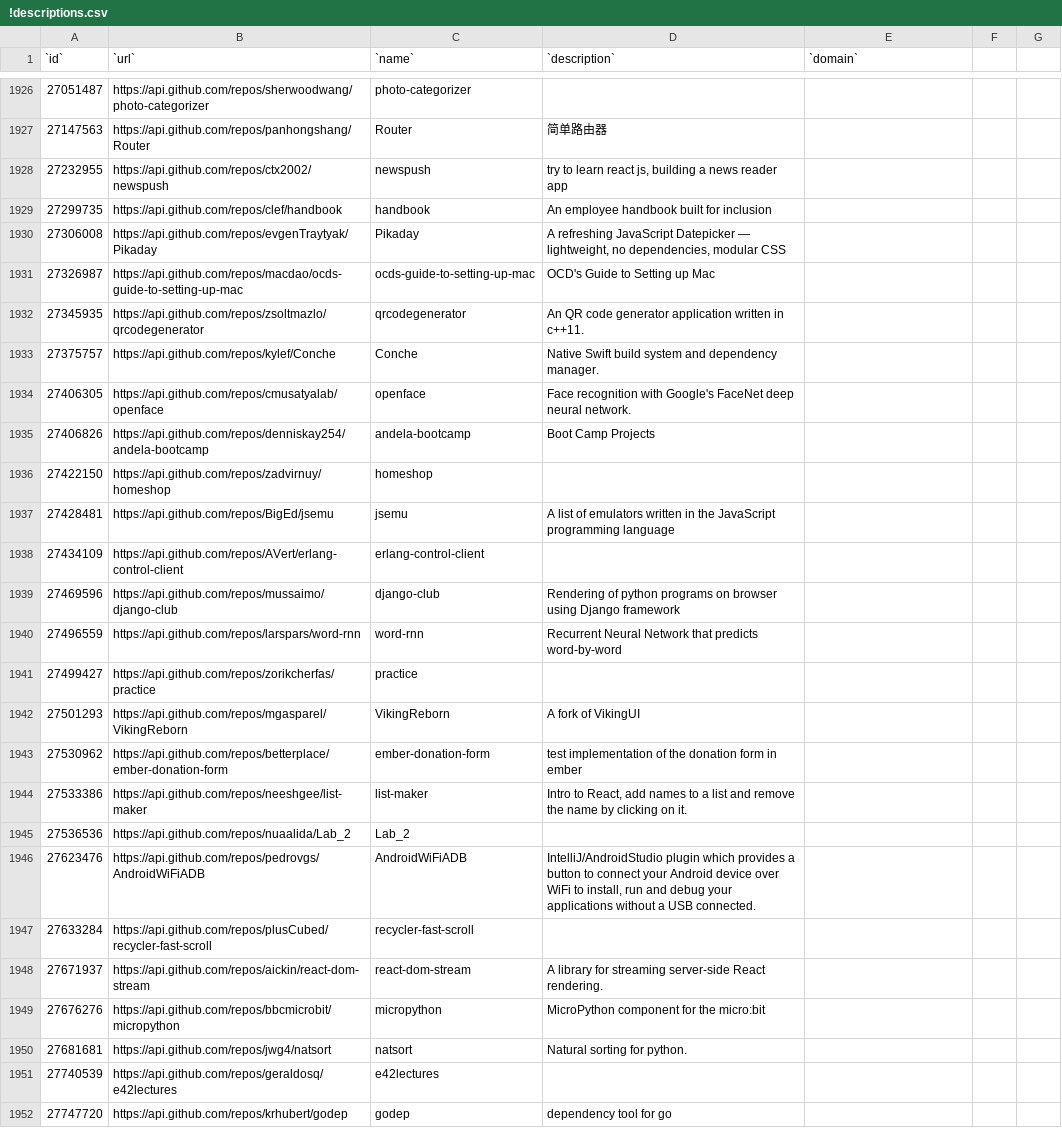
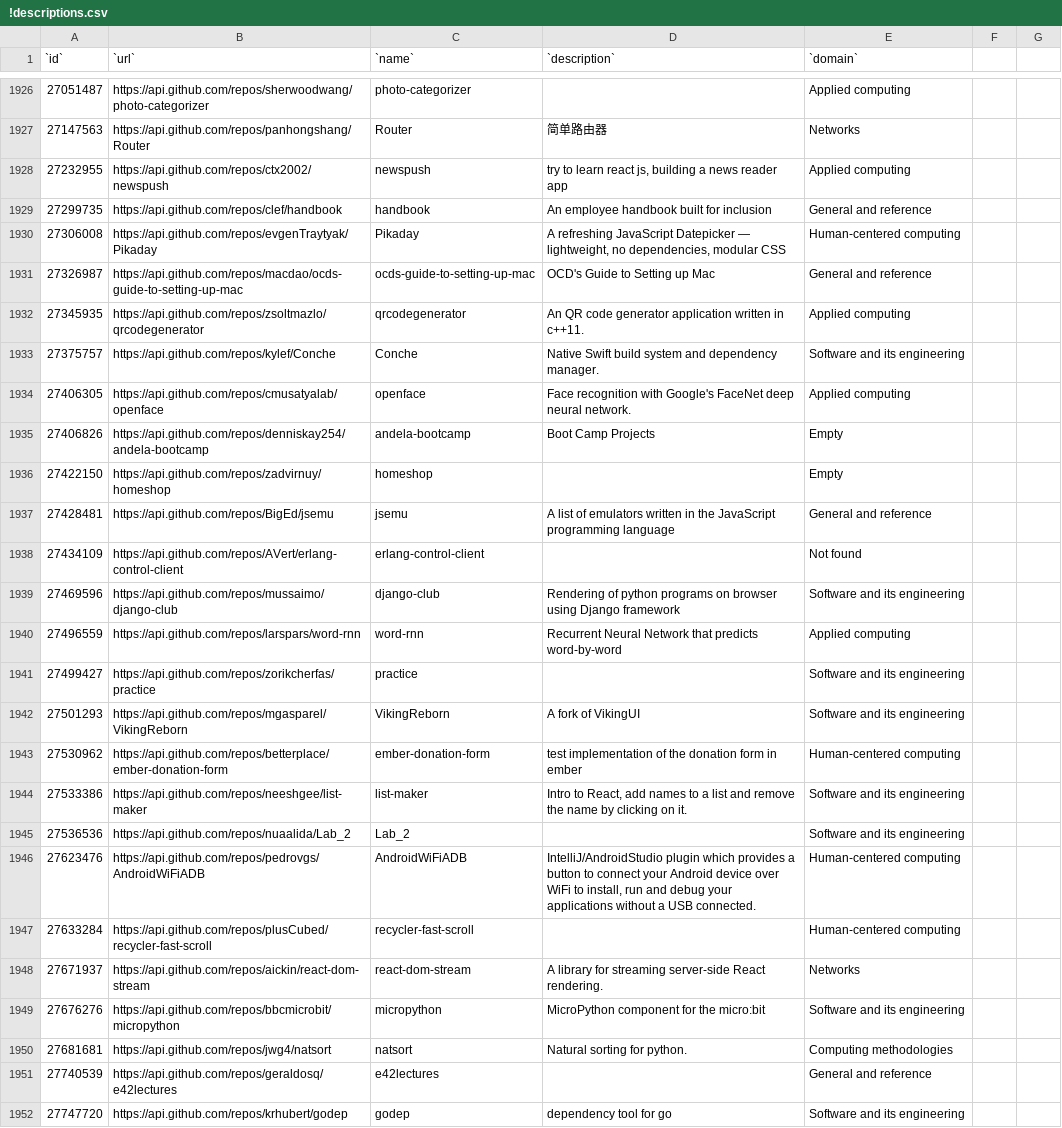
Before and after one commit to IN4334-group-1/assignment1, a CSV file: final-assignment/exports/!descriptions.csv, drawn as a sheet; only a part is shown, gaps mark what is left out; the diff covers the shown part only; the diff names each change by its address in the sheet, - before the commit and + after, or states it on an @@ line.

Commit message:
added another 100 domains

```diff
--- a/final-assignment/exports/!descriptions.csv
+++ b/final-assignment/exports/!descriptions.csv
-E1926 (`domain`): (empty)
+E1926 (`domain`): Applied computing
-E1927 (`domain`): (empty)
+E1927 (`domain`): Networks
-E1928 (`domain`): (empty)
+E1928 (`domain`): Applied computing
-E1929 (`domain`): (empty)
+E1929 (`domain`): General and reference
-E1930 (`domain`): (empty)
+E1930 (`domain`): Human-centered computing
-E1931 (`domain`): (empty)
+E1931 (`domain`): General and reference
-E1932 (`domain`): (empty)
+E1932 (`domain`): Applied computing
-E1933 (`domain`): (empty)
+E1933 (`domain`): Software and its engineering
-E1934 (`domain`): (empty)
+E1934 (`domain`): Applied computing
-E1935:E1936 (`domain`): (empty)
+E1935:E1936 (`domain`): Empty
-E1937 (`domain`): (empty)
+E1937 (`domain`): General and reference
-E1938 (`domain`): (empty)
+E1938 (`domain`): Not found
-E1939 (`domain`): (empty)
+E1939 (`domain`): Software and its engineering
-E1940 (`domain`): (empty)
+E1940 (`domain`): Applied computing
-E1941:E1942 (`domain`): (empty)
+E1941:E1942 (`domain`): Software and its engineering
-E1943 (`domain`): (empty)
+E1943 (`domain`): Human-centered computing
-E1944:E1945 (`domain`): (empty)
+E1944:E1945 (`domain`): Software and its engineering
-E1946:E1947 (`domain`): (empty)
+E1946:E1947 (`domain`): Human-centered computing
-E1948 (`domain`): (empty)
+E1948 (`domain`): Networks
-E1949 (`domain`): (empty)
+E1949 (`domain`): Software and its engineering
-E1950 (`domain`): (empty)
+E1950 (`domain`): Computing methodologies
-E1951 (`domain`): (empty)
+E1951 (`domain`): General and reference
-E1952 (`domain`): (empty)
+E1952 (`domain`): Software and its engineering
```
Also changed, not shown: 97 edited cells elsewhere in this file.
